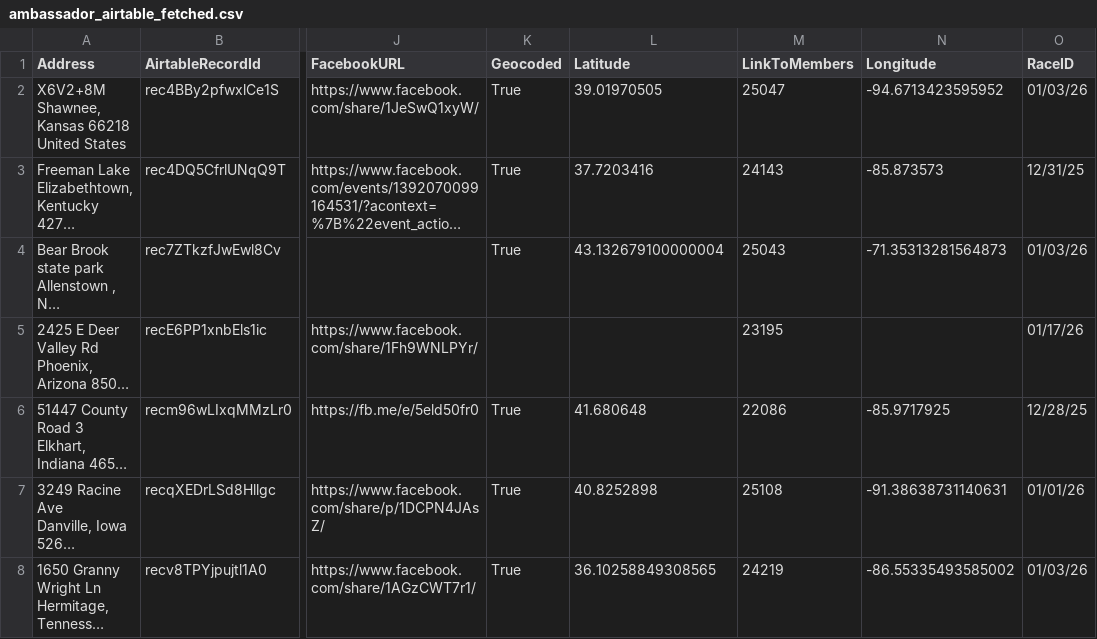
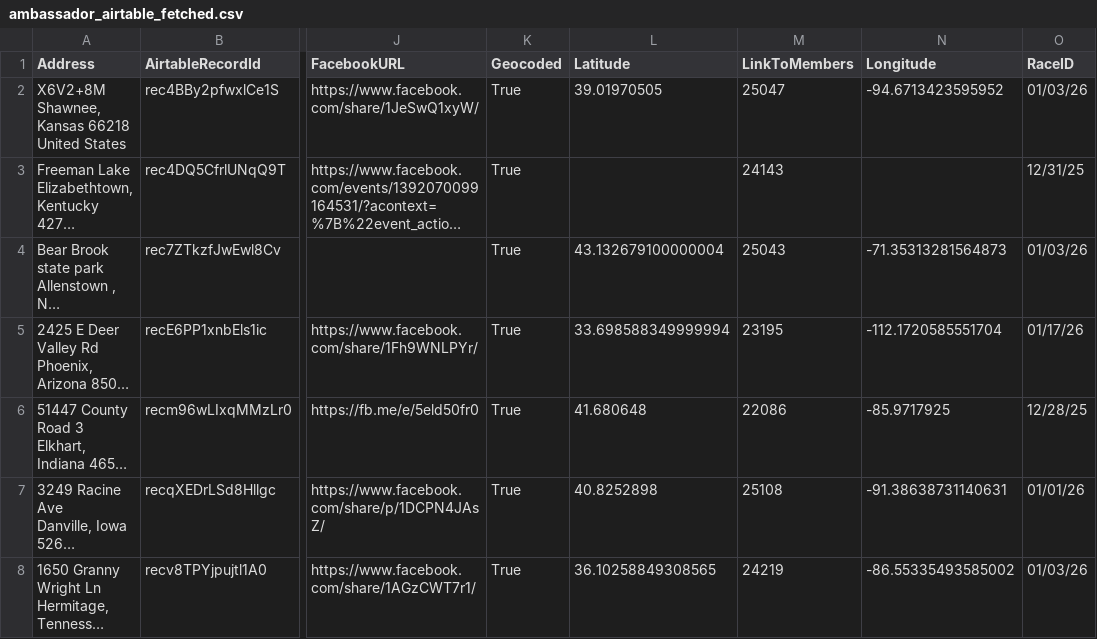
Before and after one commit to kyle-kemper/test-map, a CSV file: ambassador_airtable_fetched.csv, drawn as a sheet; only a part is shown, gaps mark what is left out; long unchanged cells end in …; the diff names each change by its address in the sheet, - before the commit and + after, or states it on an @@ line.

```diff
--- a/ambassador_airtable_fetched.csv
+++ b/ambassador_airtable_fetched.csv
-L3 (Latitude): 37.7203416
+L3 (Latitude): (empty)
-N3 (Longitude): -85.873573
+N3 (Longitude): (empty)
-K5 (Geocoded): (empty)
+K5 (Geocoded): True
-L5 (Latitude): (empty)
+L5 (Latitude): 33.698588349999994
-N5 (Longitude): (empty)
+N5 (Longitude): -112.1720585551704
```
